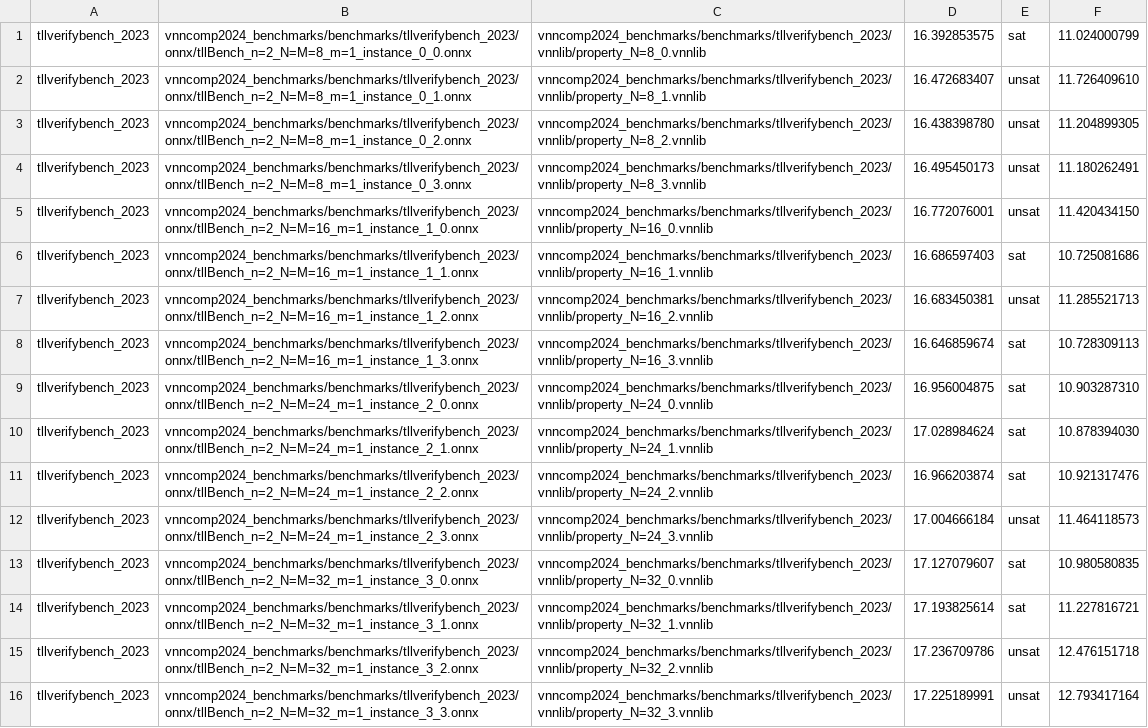
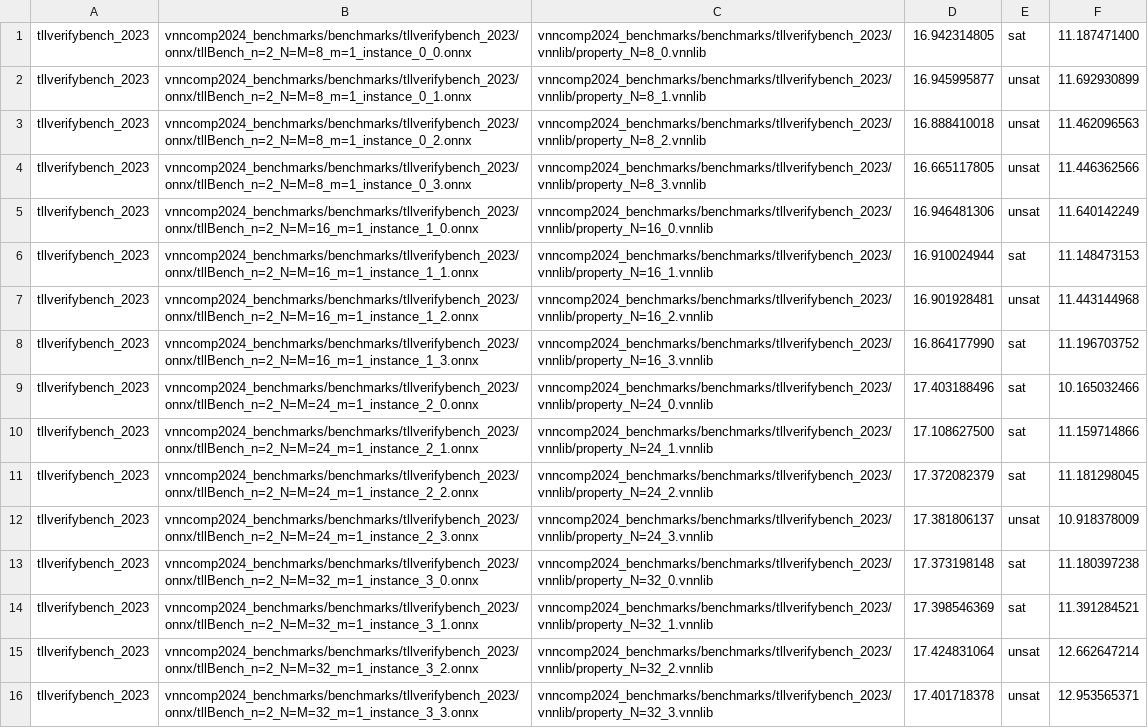
Before and after one commit to ChristopherBrix/vnncomp2024_results, a CSV file: cora/2024_tllverifybench_2023/results.csv, drawn as a sheet; only a part is shown; the diff covers the shown part only; the diff names each change by its address in the sheet, - before the commit and + after, or states it on an @@ line.

Commit message:
Added results for cora on 2024_tllverifybench_2023

```diff
--- a/cora/2024_tllverifybench_2023/results.csv
+++ b/cora/2024_tllverifybench_2023/results.csv
-D1: 16.392853575
+D1: 16.942314805
-F1: 11.024000799
+F1: 11.187471400
-D2: 16.472683407
+D2: 16.945995877
-F2: 11.726409610
+F2: 11.692930899
-D3: 16.438398780
+D3: 16.888410018
-F3: 11.204899305
+F3: 11.462096563
-D4: 16.495450173
+D4: 16.665117805
-F4: 11.180262491
+F4: 11.446362566
-D5: 16.772076001
+D5: 16.946481306
-F5: 11.420434150
+F5: 11.640142249
-D6: 16.686597403
+D6: 16.910024944
-F6: 10.725081686
+F6: 11.148473153
-D7: 16.683450381
+D7: 16.901928481
-F7: 11.285521713
+F7: 11.443144968
-D8: 16.646859674
+D8: 16.864177990
-F8: 10.728309113
+F8: 11.196703752
-D9: 16.956004875
+D9: 17.403188496
-F9: 10.903287310
+F9: 10.165032466
-D10: 17.028984624
+D10: 17.108627500
-F10: 10.878394030
+F10: 11.159714866
-D11: 16.966203874
+D11: 17.372082379
-F11: 10.921317476
+F11: 11.181298045
-D12: 17.004666184
+D12: 17.381806137
-F12: 11.464118573
+F12: 10.918378009
-D13: 17.127079607
+D13: 17.373198148
-F13: 10.980580835
+F13: 11.180397238
-D14: 17.193825614
+D14: 17.398546369
-F14: 11.227816721
+F14: 11.391284521
-D15: 17.236709786
+D15: 17.424831064
-F15: 12.476151718
+F15: 12.662647214
-D16: 17.225189991
+D16: 17.401718378
-F16: 12.793417164
+F16: 12.953565371
```
Also changed, not shown: 34 edited cells elsewhere in this file, cora/results.csv, 17 other files.
